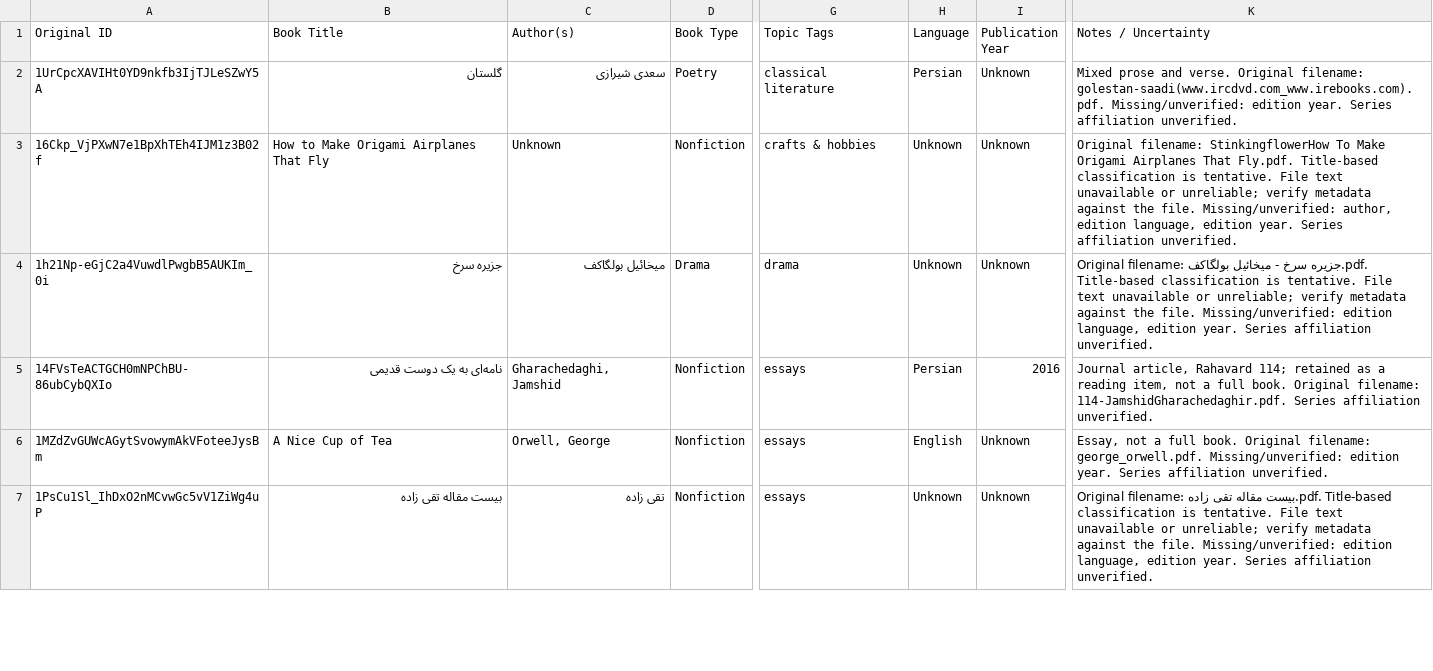
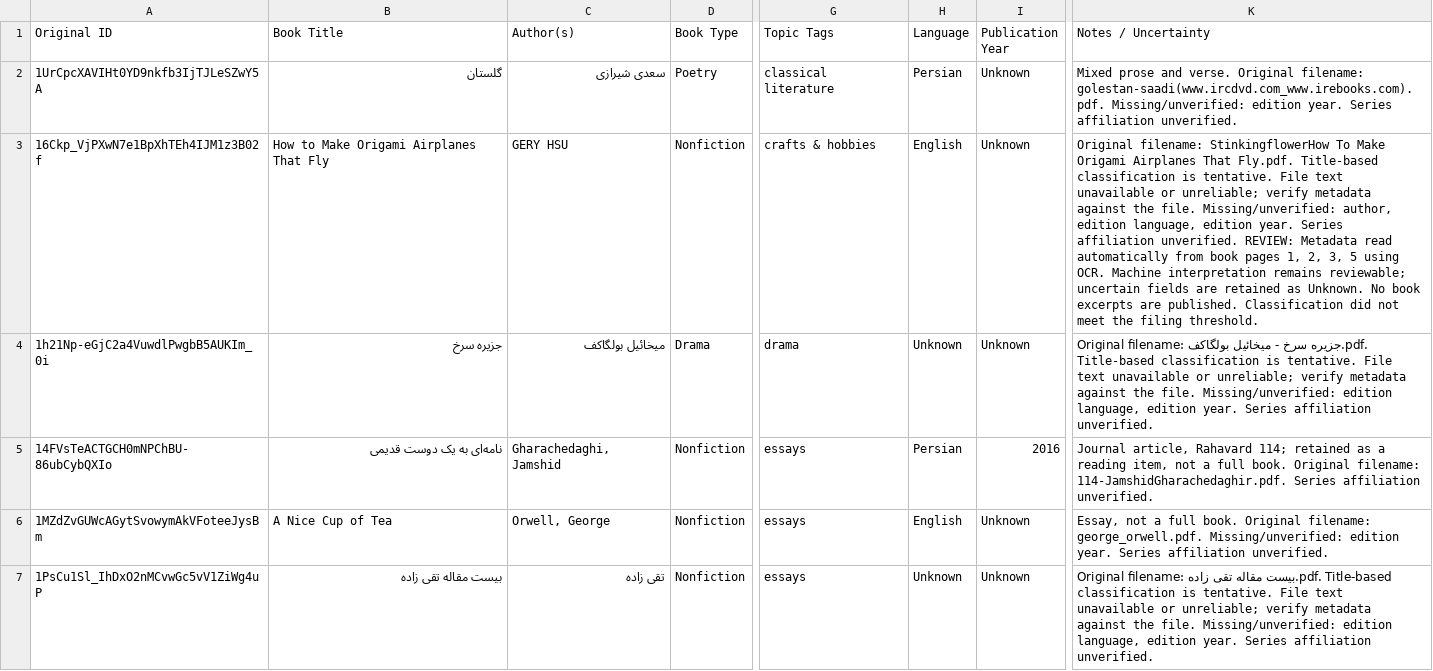
Before and after one commit to ehsanbz/public-library, a CSV file: bookshelf_catalog.csv, drawn as a sheet; only a part is shown, gaps mark what is left out; the diff covers the shown part only; the diff names each change by its address in the sheet, - before the commit and + after, or states it on an @@ line.

```diff
--- a/bookshelf_catalog.csv
+++ b/bookshelf_catalog.csv
-C3 (Author(s)): Unknown
+C3 (Author(s)): GERY HSU
-H3 (Language): Unknown
+H3 (Language): English
-K3 (Notes / Uncertainty): …affiliation unverified.
+K3 (Notes / Uncertainty): …affiliation unverified. REVIEW: Metadata read automatically from book pages 1, 2, 3, 5 using OCR. Machine interpretation remains reviewable; uncertain fields are retained as Unknown. No book excerpts are published. Classification did not meet the filing threshold.
```
Also changed, not shown: 2 edited cells elsewhere in this file, 6 other files.
